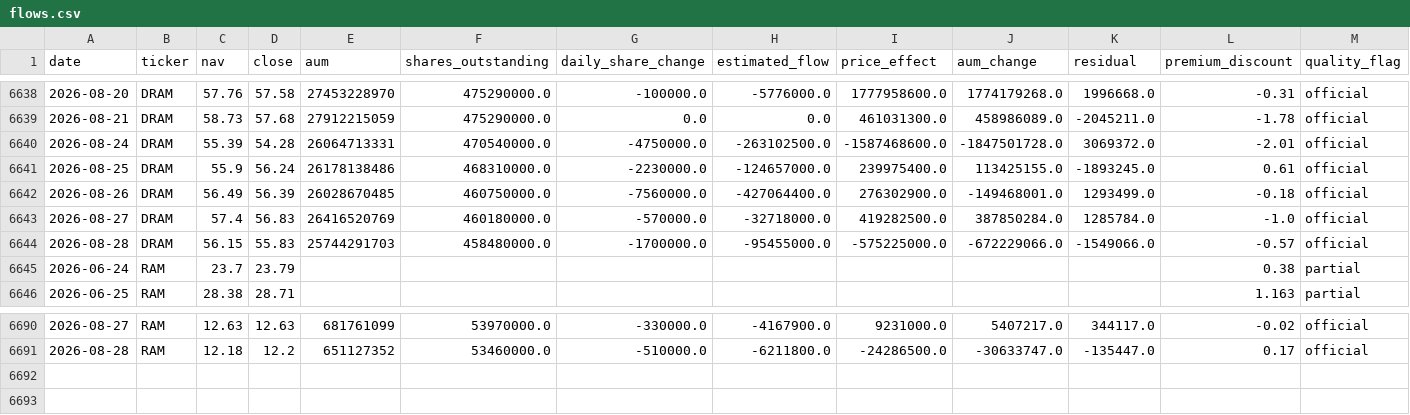
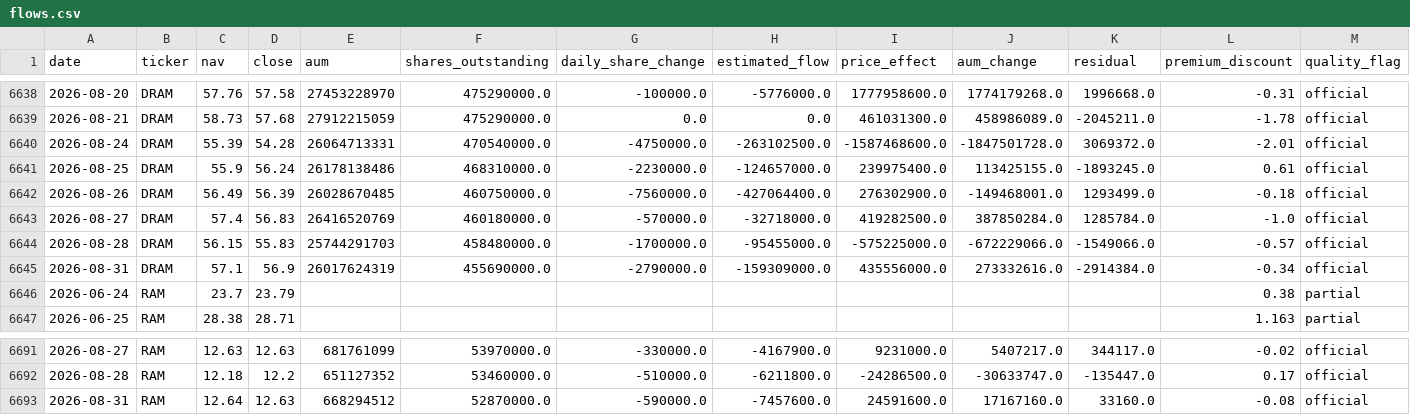
Before and after one commit to winner02-spec/ewy-dram-flow-dashboard-, a CSV file: data/flows.csv, drawn as a sheet; only a part is shown, gaps mark what is left out; the diff names each change by its address in the sheet, - before the commit and + after, or states it on an @@ line.

Commit message:
data: 2026-09-01

```diff
--- a/data/flows.csv
+++ b/data/flows.csv
+row 6645: 2026-08-31 | DRAM | 57.1 | 56.9 | 26017624319 | 455690000.0 | -2790000.0 | -159309000.0 | 435556000.0 | 273332616.0 | -2914384.0 | -0.34 | official
+row 6693: 2026-08-31 | RAM | 12.64 | 12.63 | 668294512 | 52870000.0 | -590000.0 | -7457600.0 | 24591600.0 | 17167160.0 | 33160.0 | -0.08 | official
```
Also changed, not shown: 2 other files.
